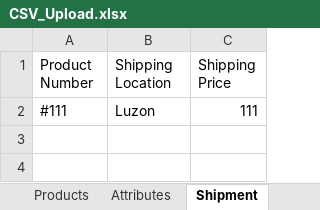
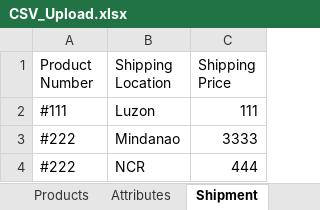
Before and after one commit to nelsoft-easyshop/easyshop-admin, an Excel workbook: public/misc/CSV_Upload.xlsx, sheet Shipment, drawn as a sheet; values as stored, in another font and other column widths than the file's, no borders; the diff names each change by its address in the sheet, - before the commit and + after, or states it on an @@ line.

```diff
--- a/public/misc/CSV_Upload.xlsx (sheet Shipment)
+++ b/public/misc/CSV_Upload.xlsx (sheet Shipment)
+row 3: #222 | Mindanao | 3333
+row 4: #222 | NCR | 444
```
Also changed, not shown: sheet Products, sheet Attributes, other sheet tabs.
